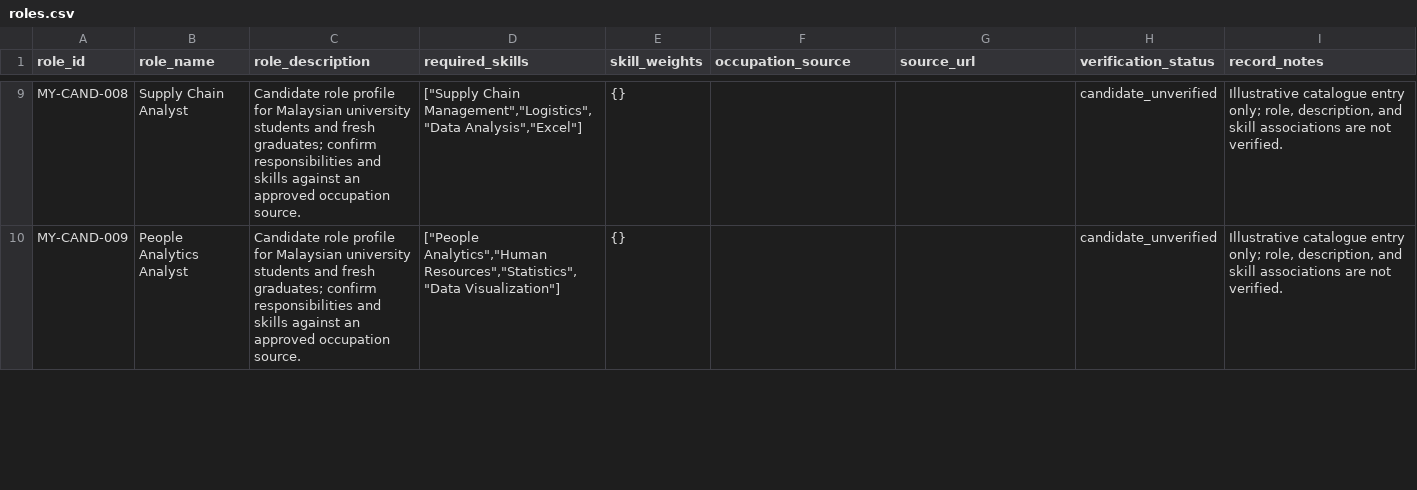
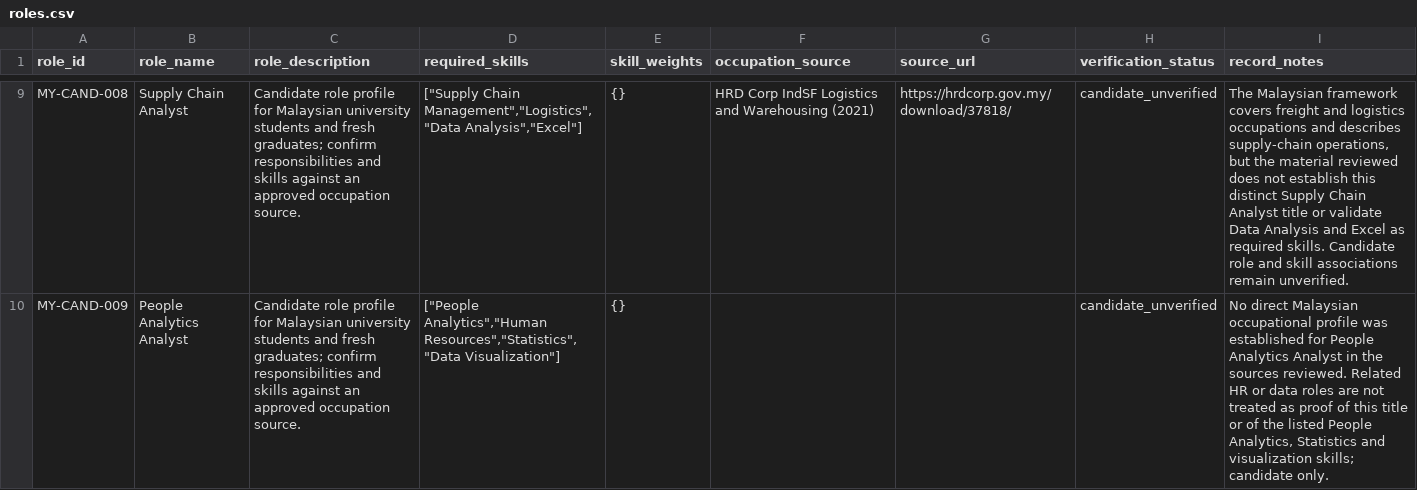
Before and after one commit to jnghan07/SDC-Brainy-Barbies, a CSV file: workforce-navigator/data/roles.csv, drawn as a sheet; only a part is shown, gaps mark what is left out; the diff covers the shown part only; the diff names each change by its address in the sheet, - before the commit and + after, or states it on an @@ line.

Commit message:
Verify workforce role and SDG candidate records
Replit-Task-Id: 6634218d-fb6e-426c-abe3-016d6b077fbb
Replit-Merge-Attempt: MergeTask:6634218d-fb6e-426c-abe3-016d6b077fbb:1:11d32328

```diff
--- a/workforce-navigator/data/roles.csv
+++ b/workforce-navigator/data/roles.csv
-F9 (occupation_source): (empty)
+F9 (occupation_source): HRD Corp IndSF Logistics and Warehousing (2021)
-G9 (source_url): (empty)
+G9 (source_url): https://hrdcorp.gov.my/download/37818/
-I9 (record_notes): Illustrative catalogue entry only; role, description, and skill associations are not verified.
+I9 (record_notes): The Malaysian framework covers freight and logistics occupations and describes supply-chain operations, but the material reviewed does not establish this distinct Supply Chain Analyst title or validate Data Analysis and Excel as required skills. Candidate role and skill associations remain unverified.
-I10 (record_notes): Illustrative catalogue entry only; role, description, and skill associations are not verified.
+I10 (record_notes): No direct Malaysian occupational profile was established for People Analytics Analyst in the sources reviewed. Related HR or data roles are not treated as proof of this title or of the listed People Analytics, Statistics and visualization skills; candidate only.
```
Also changed, not shown: 38 edited cells elsewhere in this file, workforce-navigator/data/sdg_mappings.csv, 4 other files.
